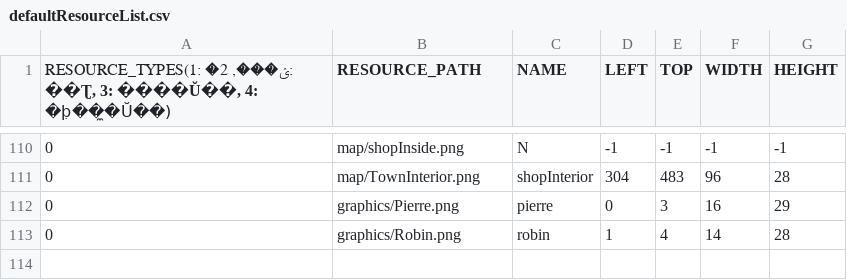
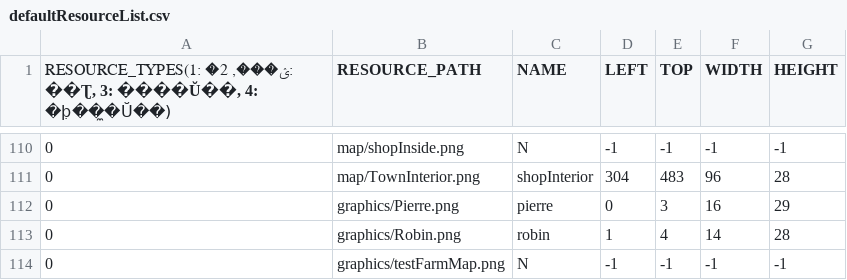
Before and after one commit to chicolangbo/SFML_StardewValley_Clone, a CSV file: stardewvalley-bin/scripts/defaultResourceList.csv, drawn as a sheet; only a part is shown, gaps mark what is left out.

```diff
--- a/stardewvalley-bin/scripts/defaultResourceList.csv
+++ b/stardewvalley-bin/scripts/defaultResourceList.csv
@@ -113 +113,2 @@
 0,graphics/Robin.png,robin,1,4,14,28
+0,graphics/testFarmMap.png,N,-1,-1,-1,-1
```
Also changed, not shown: 4 other files.
